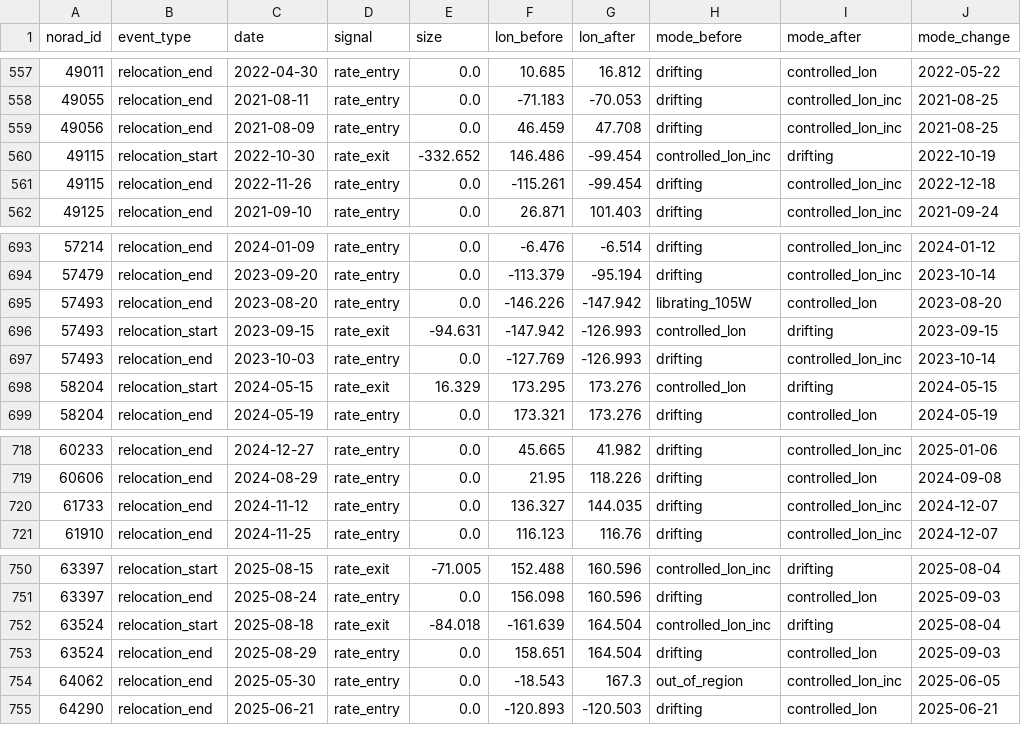
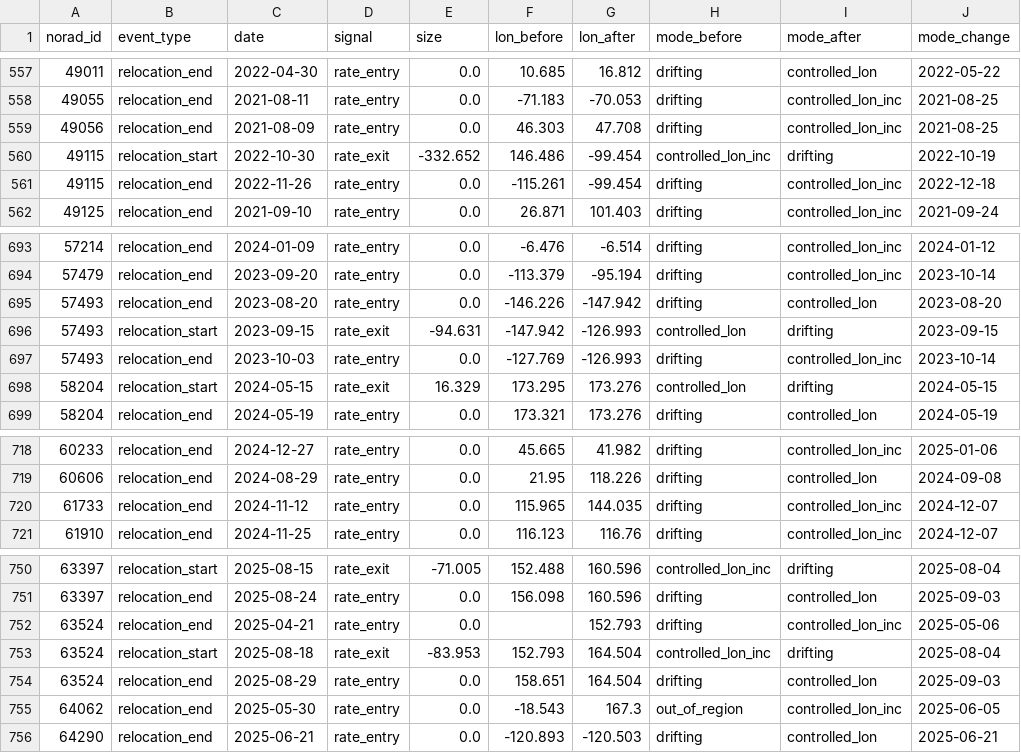
Before and after one commit to GabrielEzerzer/orbit-watch, a CSV file: findings/state_changes/events.csv, drawn as a sheet; only a part is shown, gaps mark what is left out.

```diff
--- a/findings/state_changes/events.csv
+++ b/findings/state_changes/events.csv
@@ -558,3 +558,3 @@ norad_id,event_type,date,signal,size,lon_before,lon_after,mode_before,mode_after
 49055,relocation_end,2021-08-11,rate_entry,0.0,-71.183,-70.053,drifting,controlled_lon_inc,2021-08-25
-49056,relocation_end,2021-08-09,rate_entry,0.0,46.459,47.708,drifting,controlled_lon_inc,2021-08-25
+49056,relocation_end,2021-08-09,rate_entry,0.0,46.303,47.708,drifting,controlled_lon_inc,2021-08-25
 49115,relocation_start,2022-10-30,rate_exit,-332.652,146.486,-99.454,controlled_lon_inc,drifting,2022-10-19
@@ -694,3 +694,3 @@ norad_id,event_type,date,signal,size,lon_before,lon_after,mode_before,mode_after
 57479,relocation_end,2023-09-20,rate_entry,0.0,-113.379,-95.194,drifting,controlled_lon_inc,2023-10-14
-57493,relocation_end,2023-08-20,rate_entry,0.0,-146.226,-147.942,librating_105W,controlled_lon,2023-08-20
+57493,relocation_end,2023-08-20,rate_entry,0.0,-146.226,-147.942,drifting,controlled_lon,2023-08-20
 57493,relocation_start,2023-09-15,rate_exit,-94.631,-147.942,-126.993,controlled_lon,drifting,2023-09-15
@@ -719,3 +719,3 @@ norad_id,event_type,date,signal,size,lon_before,lon_after,mode_before,mode_after
 60606,relocation_end,2024-08-29,rate_entry,0.0,21.95,118.226,drifting,controlled_lon,2024-09-08
-61733,relocation_end,2024-11-12,rate_entry,0.0,136.327,144.035,drifting,controlled_lon_inc,2024-12-07
+61733,relocation_end,2024-11-12,rate_entry,0.0,115.965,144.035,drifting,controlled_lon_inc,2024-12-07
 61910,relocation_end,2024-11-25,rate_entry,0.0,116.123,116.76,drifting,controlled_lon_inc,2024-12-07
@@ -751,3 +751,4 @@ norad_id,event_type,date,signal,size,lon_before,lon_after,mode_before,mode_after
 63397,relocation_end,2025-08-24,rate_entry,0.0,156.098,160.596,drifting,controlled_lon,2025-09-03
-63524,relocation_start,2025-08-18,rate_exit,-84.018,-161.639,164.504,controlled_lon_inc,drifting,2025-08-04
+63524,relocation_end,2025-04-21,rate_entry,0.0,,152.793,drifting,controlled_lon_inc,2025-05-06
+63524,relocation_start,2025-08-18,rate_exit,-83.953,152.793,164.504,controlled_lon_inc,drifting,2025-08-04
 63524,relocation_end,2025-08-29,rate_entry,0.0,158.651,164.504,drifting,controlled_lon,2025-09-03
```
Also changed, not shown: 5 other files.
